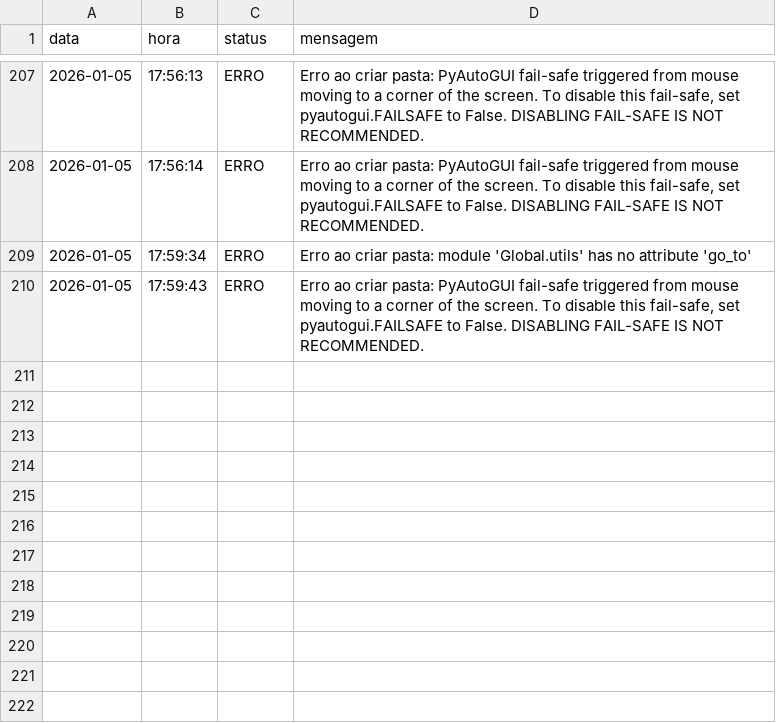
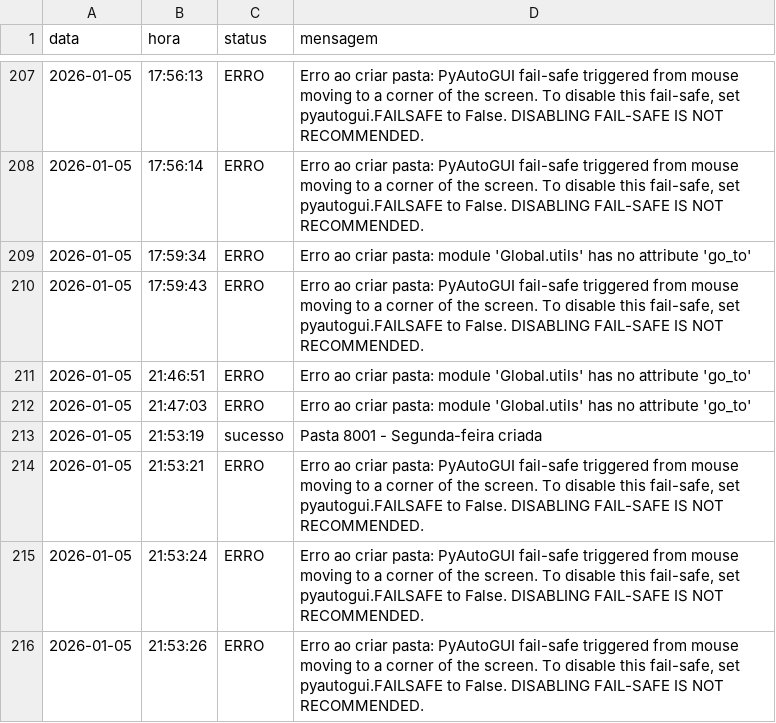
Before and after one commit to Krat-s/o_hoje_files, a CSV file: Global/Logs/billhead-auto_folder.csv, drawn as a sheet; only a part is shown, gaps mark what is left out; the diff names each change by its address in the sheet, - before the commit and + after, or states it on an @@ line.

```diff
--- a/Global/Logs/billhead-auto_folder.csv
+++ b/Global/Logs/billhead-auto_folder.csv
+row 211: 2026-01-05 | 21:46:51 | ERRO | Erro ao criar pasta: module 'Global.utils' has no attribute 'go_to'
+row 212: 2026-01-05 | 21:47:03 | ERRO | Erro ao criar pasta: module 'Global.utils' has no attribute 'go_to'
+row 213: 2026-01-05 | 21:53:19 | sucesso | Pasta 8001 - Segunda-feira criada
+row 214: 2026-01-05 | 21:53:21 | ERRO | Erro ao criar pasta: PyAutoGUI fail-safe triggered from mouse moving to a corner of the screen. To disable this fail-safe, set pyautogui.FAILSAFE to False. DISABLING FAIL-SAFE IS NOT RECOMMENDED.
+row 215: 2026-01-05 | 21:53:24 | ERRO | Erro ao criar pasta: PyAutoGUI fail-safe triggered from mouse moving to a corner of the screen. To disable this fail-safe, set pyautogui.FAILSAFE to False. DISABLING FAIL-SAFE IS NOT RECOMMENDED.
+row 216: 2026-01-05 | 21:53:26 | ERRO | Erro ao criar pasta: PyAutoGUI fail-safe triggered from mouse moving to a corner of the screen. To disable this fail-safe, set pyautogui.FAILSAFE to False. DISABLING FAIL-SAFE IS NOT RECOMMENDED.
```
Also changed, not shown: Global/Logs/All_in_one.csv, Global/Logs/Wedding.csv, 5 other files.
